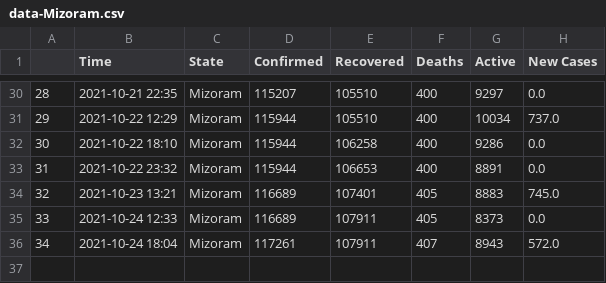
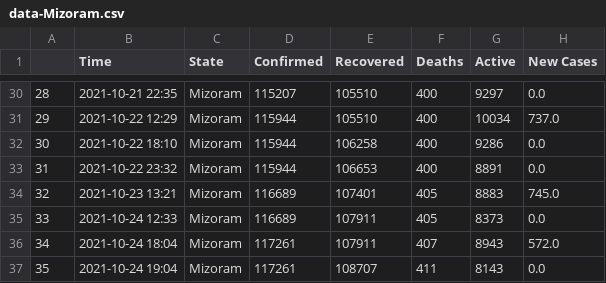
Before and after one commit to dakkshesh07/Covid19_India_Data, a CSV file: Mizoram/data-Mizoram.csv, drawn as a sheet; only a part is shown, gaps mark what is left out; the diff names each change by its address in the sheet, - before the commit and + after, or states it on an @@ line.

```diff
--- a/Mizoram/data-Mizoram.csv
+++ b/Mizoram/data-Mizoram.csv
+row 37: 35 | 2021-10-24 19:04 | Mizoram | 117261 | 108707 | 411 | 8143 | 0.0
```
Also changed, not shown: Andhra Pradesh/data-Andhra Pradesh.csv, Manipur/data-Manipur.csv, 2 other files.
